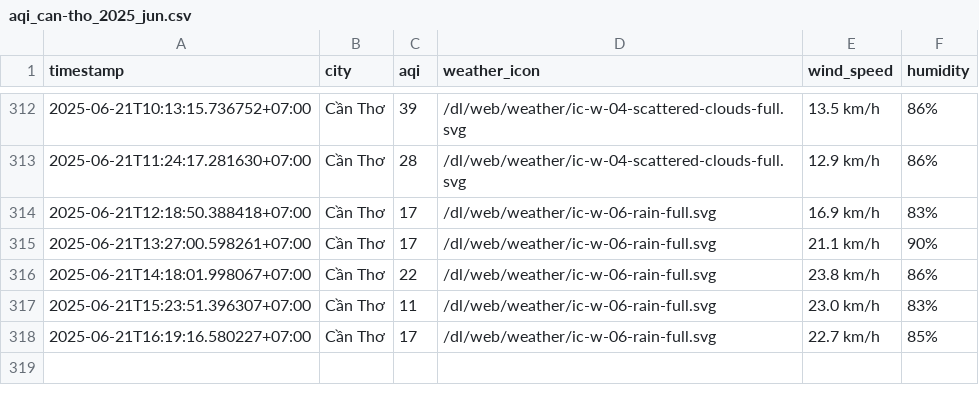
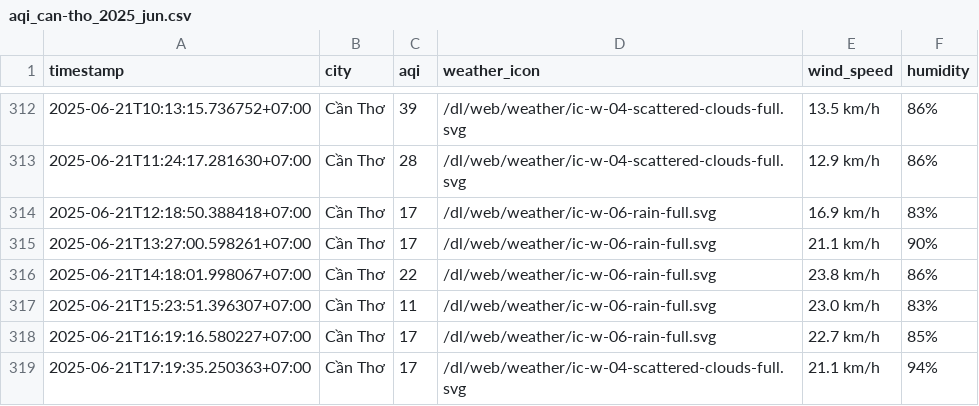
Before and after one commit to Vydtt4947/cuoi_ki, a CSV file: result/can-tho/aqi_can-tho_2025_jun.csv, drawn as a sheet; only a part is shown, gaps mark what is left out.

```diff
--- a/result/can-tho/aqi_can-tho_2025_jun.csv
+++ b/result/can-tho/aqi_can-tho_2025_jun.csv
@@ -318 +318,2 @@ timestamp,city,aqi,weather_icon,wind_speed,humidity
 2025-06-21T16:19:16.580227+07:00,Cần Thơ,17,/dl/web/weather/ic-w-06-rain-full.svg,22.7 km/h,85%
+2025-06-21T17:19:35.250363+07:00,Cần Thơ,17,/dl/web/weather/ic-w-04-scattered-clouds-full.svg,21.1 km/h,94%
```
Also changed, not shown: result/da-nang/aqi_da-nang_2025_jun.csv, result/hai-phong/aqi_hai-phong_2025_jun.csv, 5 other files.
